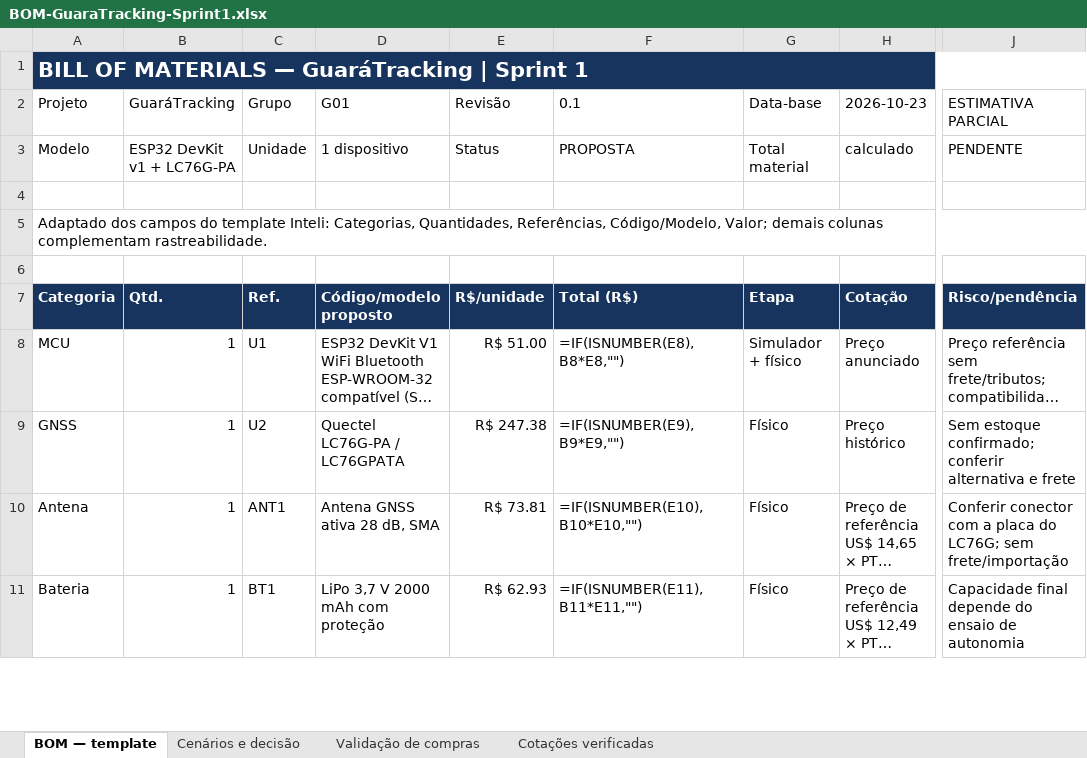
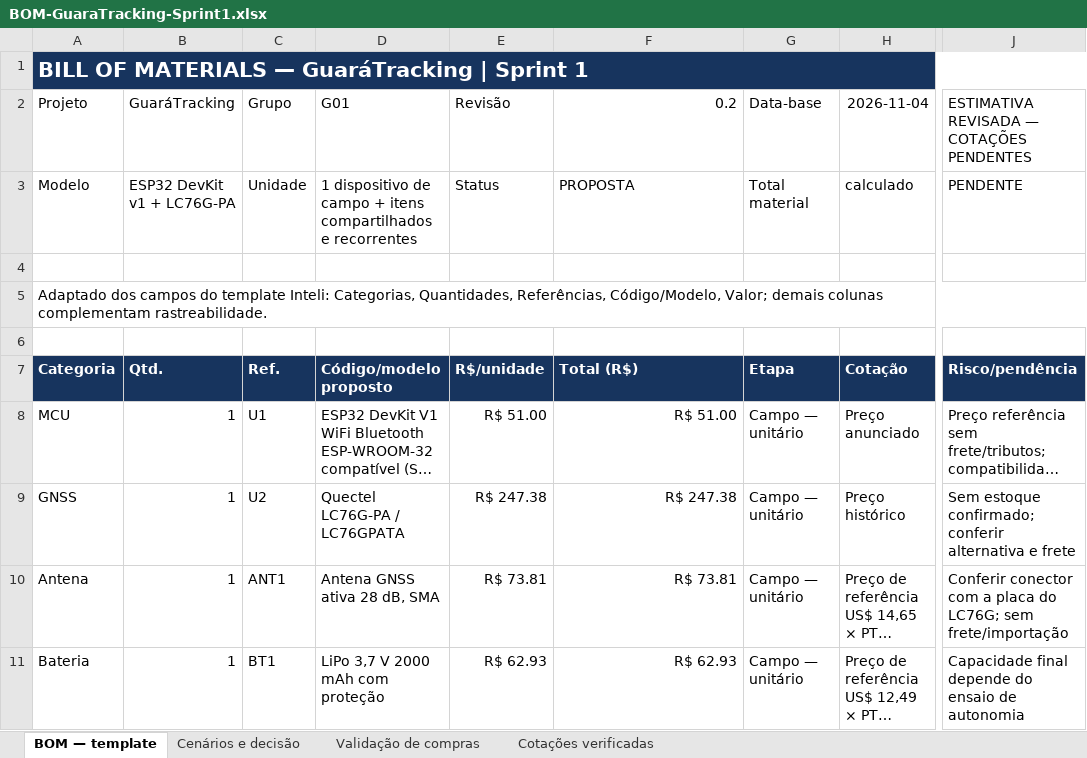
Before and after one commit to pablo-marchina/cerradinho_bio, an Excel workbook: assets/3-desenvolvimento-resultados/3.1.7-bom/BOM-GuaraTracking-Sprint1.xlsx, sheet BOM — template, drawn as a sheet; only a part is shown, gaps mark what is left out; long unchanged cells end in …; values as stored, in another font and other column widths than the file's, no borders; formulas without a stored value are shown as written; the diff covers the shown part only; the diff names each change by its address in the sheet, - before the commit and + after, or states it on an @@ line.

```diff
--- a/assets/3-desenvolvimento-resultados/3.1.7-bom/BOM-GuaraTracking-Sprint1.xlsx (sheet BOM — template)
+++ b/assets/3-desenvolvimento-resultados/3.1.7-bom/BOM-GuaraTracking-Sprint1.xlsx (sheet BOM — template)
-F2: 0.1
+F2: 0.2
-H2: 2026-10-23
+H2: 2026-11-04
-J2: ESTIMATIVA PARCIAL
+J2: ESTIMATIVA REVISADA — COTAÇÕES PENDENTES
-D3 (G01): 1 dispositivo
+D3 (G01): 1 dispositivo de campo + itens compartilhados e recorrentes
-F8 (0.2): =IF(ISNUMBER(E8),B8*E8,"")
+F8 (0.2): R$ 51.00
-G8 (Data-base): Simulador + físico
+G8 (Data-base): Campo — unitário
-F9 (0.2): =IF(ISNUMBER(E9),B9*E9,"")
+F9 (0.2): R$ 247.38
-G9:G11 (Data-base): Físico
+G9:G11 (Data-base): Campo — unitário
-F10 (0.2): =IF(ISNUMBER(E10),B10*E10,"")
+F10 (0.2): R$ 73.81
-F11 (0.2): =IF(ISNUMBER(E11),B11*E11,"")
+F11 (0.2): R$ 62.93
```
Also changed, not shown: 6 added rows and 47 edited cells elsewhere in this sheet, sheet Cenários e decisão, sheet Cotações verificadas, sheet Validação de compras, 9 other files.
